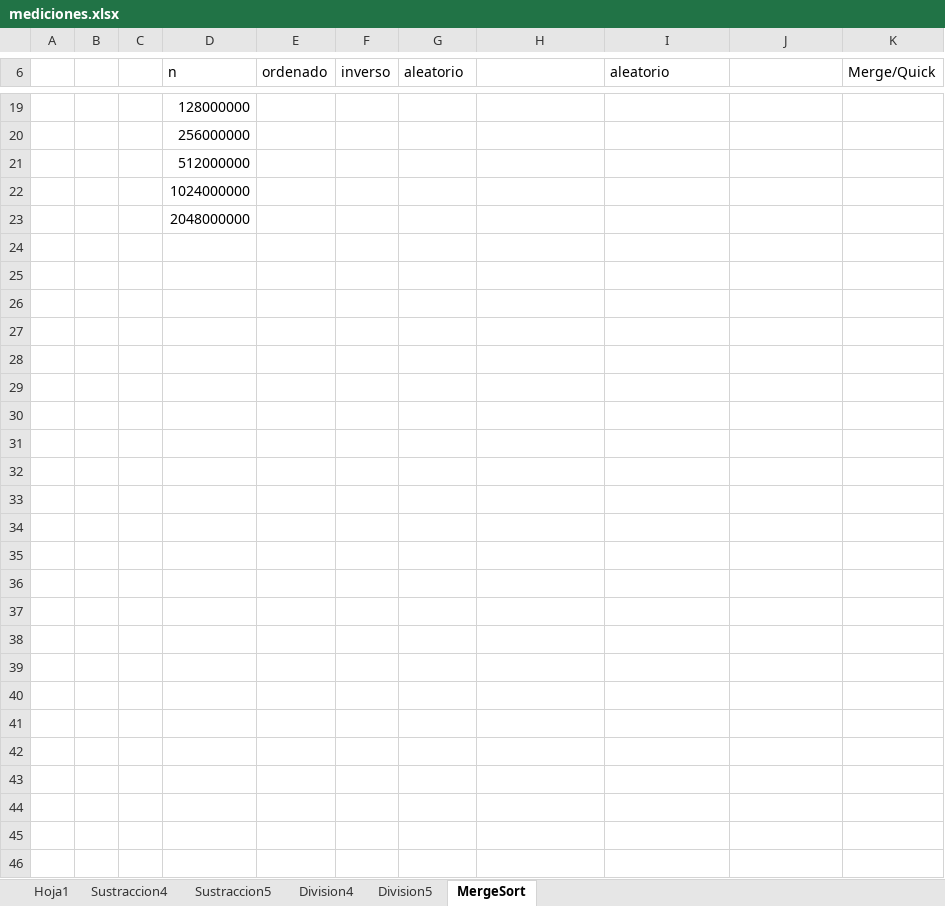
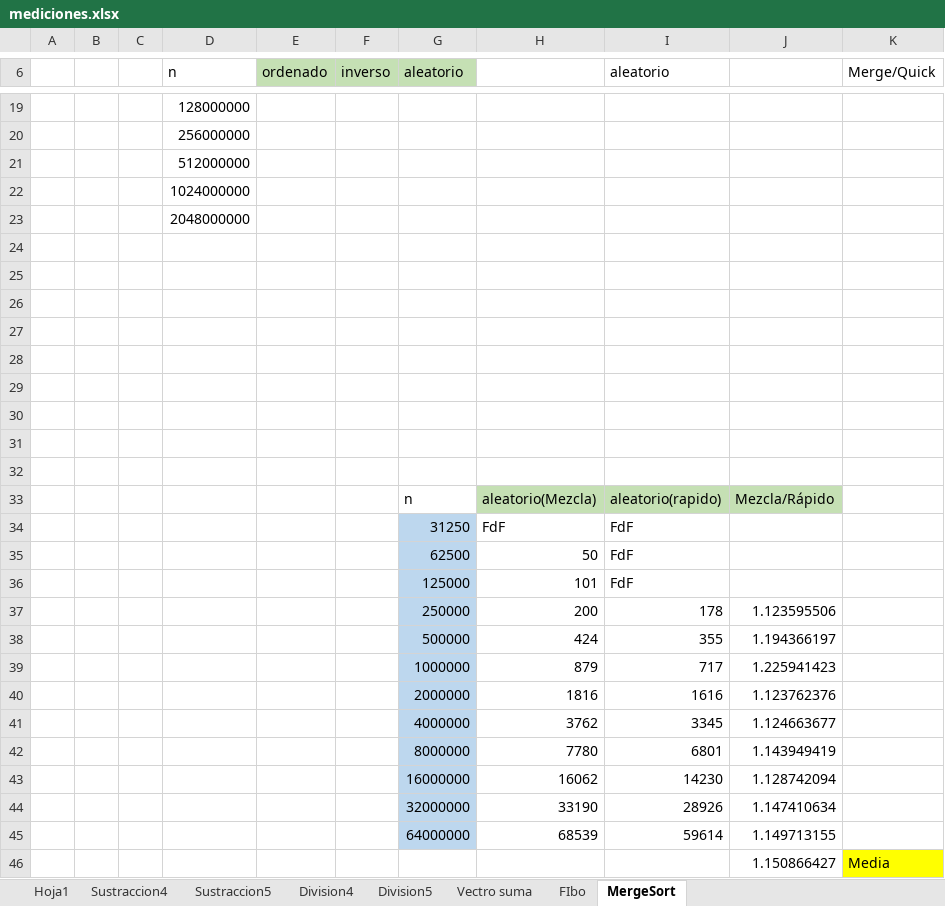
Before and after one commit to Jorge-Bs/Algoritmia, an Excel workbook: lab/lab5/mediciones.xlsx, sheet MergeSort, drawn as a sheet; only a part is shown, gaps mark what is left out; values as stored, in another font and other column widths than the file's, no borders; the diff covers the shown part only; the diff names each change by its address in the sheet, - before the commit and + after, or states it on an @@ line.

```diff
--- a/lab/lab5/mediciones.xlsx (sheet MergeSort)
+++ b/lab/lab5/mediciones.xlsx (sheet MergeSort)
+sheet tab: Vectro suma
+sheet tab: FIbo
-E6:G6 fill: none
+E6:G6 fill: #C5E0B4
+row 24: (empty)
+row 25: (empty)
+row 26: (empty)
+row 27: (empty)
+row 28: (empty)
+row 29: (empty)
+row 30: (empty)
+row 31: (empty)
+row 32: (empty)
+row 33:  |  |  |  |  |  | n | aleatorio(Mezcla) | aleatorio(rapido) | Mezcla/Rápido
+row 34:  |  |  |  |  |  | 31250 | FdF | FdF
+row 35:  |  |  |  |  |  | 62500 | 50 | FdF
+row 36:  |  |  |  |  |  | 125000 | 101 | FdF
+row 37:  |  |  |  |  |  | 250000 | 200 | 178 | 1.123595506
+row 38:  |  |  |  |  |  | 500000 | 424 | 355 | 1.194366197
+row 39:  |  |  |  |  |  | 1000000 | 879 | 717 | 1.225941423
+row 40:  |  |  |  |  |  | 2000000 | 1816 | 1616 | 1.123762376
+row 41:  |  |  |  |  |  | 4000000 | 3762 | 3345 | 1.124663677
+row 42:  |  |  |  |  |  | 8000000 | 7780 | 6801 | 1.143949419
+row 43:  |  |  |  |  |  | 16000000 | 16062 | 14230 | 1.128742094
+row 44:  |  |  |  |  |  | 32000000 | 33190 | 28926 | 1.147410634
+row 45:  |  |  |  |  |  | 64000000 | 68539 | 59614 | 1.149713155
+row 46:  |  |  |  |  |  |  |  |  | 1.150866427 | Media
```
Also changed, not shown: 2 added rows, 2 removed rows and cell formats elsewhere in this sheet, sheet Division4, sheet Division5, sheet Sustraccion5, sheet Sustraccion4, 19 other files.
